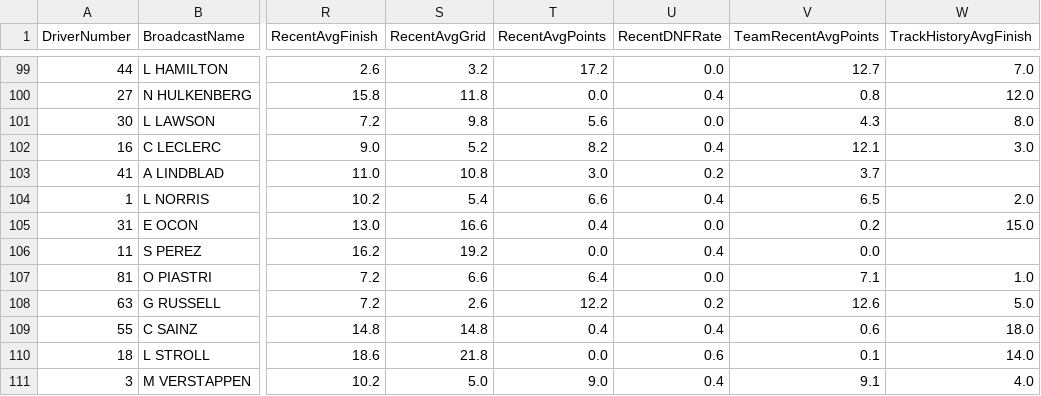
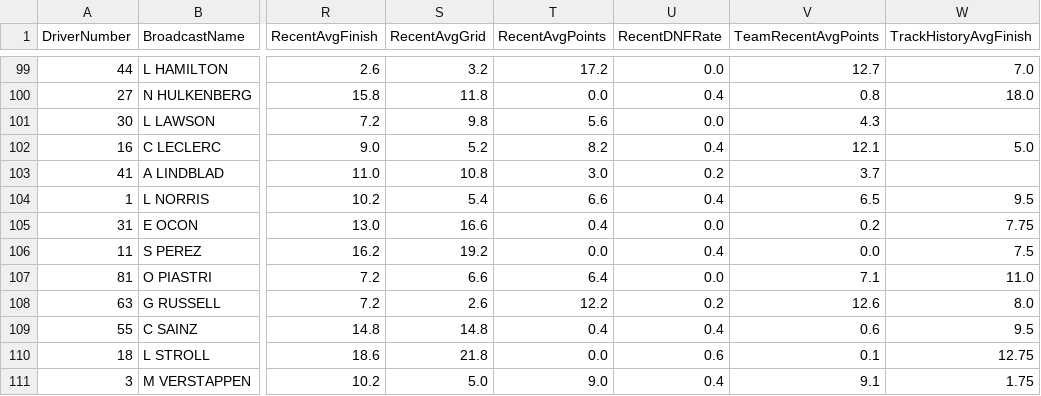
Before and after one commit to Kummorrii/f1-race-predictor, a CSV file: f1_data/test.csv, drawn as a sheet; only a part is shown, gaps mark what is left out; the diff covers the shown part only; the diff names each change by its address in the sheet, - before the commit and + after, or states it on an @@ line.

```diff
--- a/f1_data/test.csv
+++ b/f1_data/test.csv
-W100 (TrackHistoryAvgFinish): 12.0
+W100 (TrackHistoryAvgFinish): 18.0
-W101 (TrackHistoryAvgFinish): 8.0
+W101 (TrackHistoryAvgFinish): (empty)
-W102 (TrackHistoryAvgFinish): 3.0
+W102 (TrackHistoryAvgFinish): 5.0
-W104 (TrackHistoryAvgFinish): 2.0
+W104 (TrackHistoryAvgFinish): 9.5
-W105 (TrackHistoryAvgFinish): 15.0
+W105 (TrackHistoryAvgFinish): 7.75
-W106 (TrackHistoryAvgFinish): (empty)
+W106 (TrackHistoryAvgFinish): 7.5
-W107 (TrackHistoryAvgFinish): 1.0
+W107 (TrackHistoryAvgFinish): 11.0
-W108 (TrackHistoryAvgFinish): 5.0
+W108 (TrackHistoryAvgFinish): 8.0
-W109 (TrackHistoryAvgFinish): 18.0
+W109 (TrackHistoryAvgFinish): 9.5
-W110 (TrackHistoryAvgFinish): 14.0
+W110 (TrackHistoryAvgFinish): 12.75
-W111 (TrackHistoryAvgFinish): 4.0
+W111 (TrackHistoryAvgFinish): 1.75
```
Also changed, not shown: 66 edited cells elsewhere in this file, simulation_results.csv, 9 other files.
